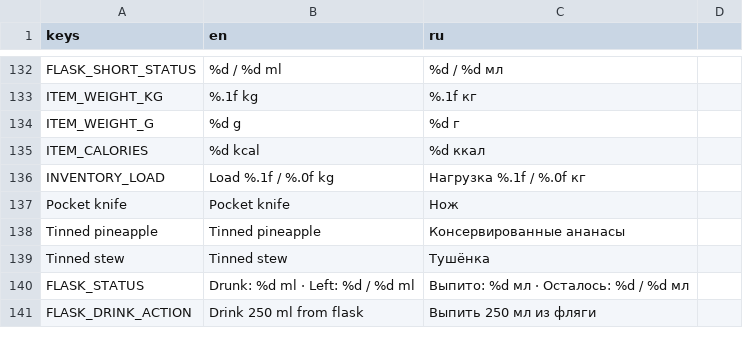
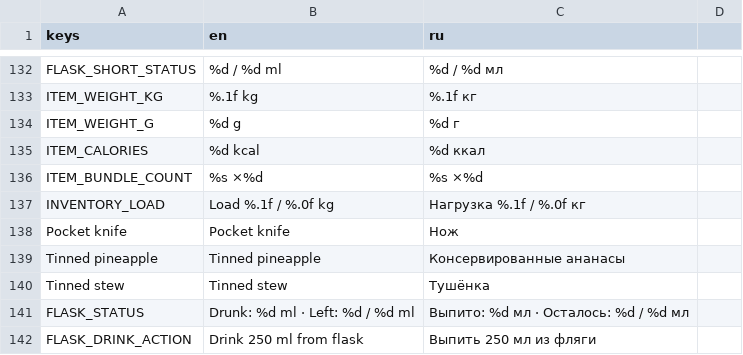
Before and after one commit to Nolavel/Hoarbound, a CSV file: localization/strings.csv, drawn as a sheet; only a part is shown, gaps mark what is left out; the diff names each change by its address in the sheet, - before the commit and + after, or states it on an @@ line.

```diff
--- a/localization/strings.csv
+++ b/localization/strings.csv
+row 136: ITEM_BUNDLE_COUNT | %s ×%d | %s ×%d
```
Also changed, not shown: 7 other files.
